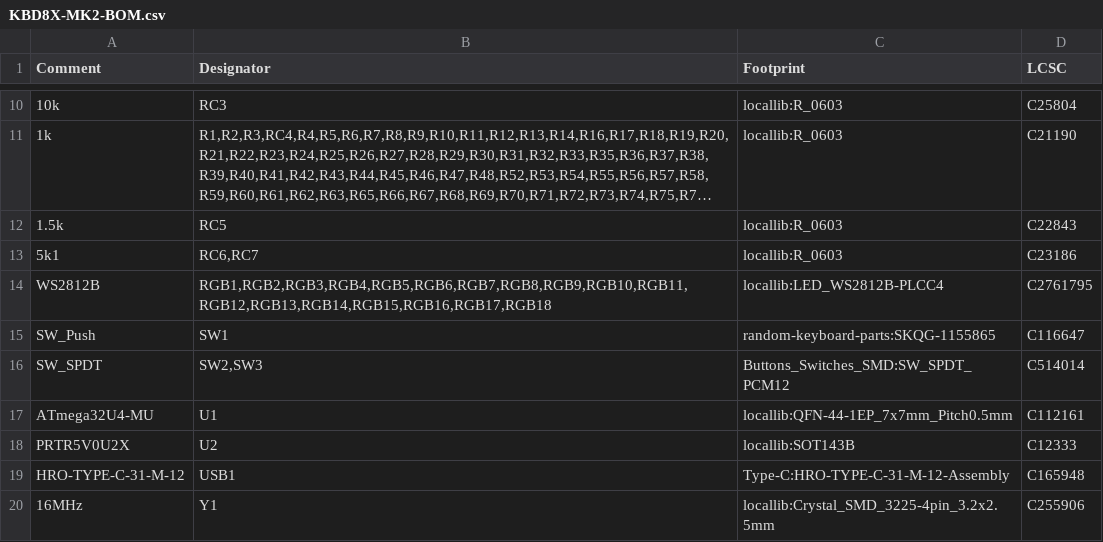
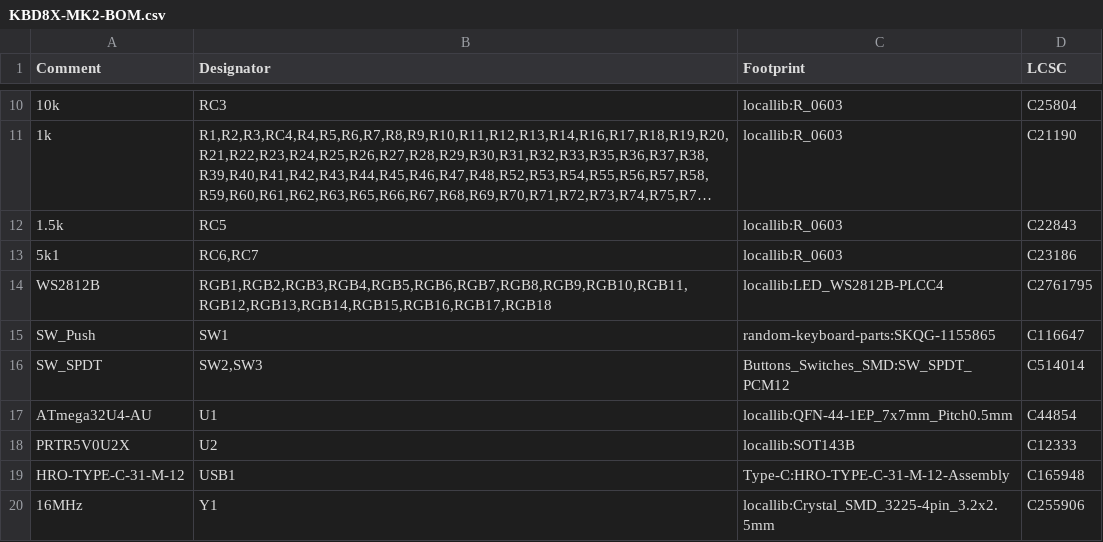
Before and after one commit to andygunn/KBD8X-MKII-PCB, a CSV file: Gerber/KBD8X-MK2-BOM.csv, drawn as a sheet; only a part is shown, gaps mark what is left out; long unchanged cells end in ….

```diff
--- a/Gerber/KBD8X-MK2-BOM.csv
+++ b/Gerber/KBD8X-MK2-BOM.csv
@@ -16,3 +16,3 @@ SW_Push,SW1,random-keyboard-parts:SKQG-1155865,C116647
 SW_SPDT,"SW2,SW3",Buttons_Switches_SMD:SW_SPDT_PCM12,C514014
-ATmega32U4-MU,U1,locallib:QFN-44-1EP_7x7mm_Pitch0.5mm,C112161
+ATmega32U4-AU,U1,locallib:QFN-44-1EP_7x7mm_Pitch0.5mm,C44854
 PRTR5V0U2X,U2,locallib:SOT143B,C12333
```
Also changed, not shown: Gerber/KBD8X-MK2-bottom-pos.csv, 21 other files.
